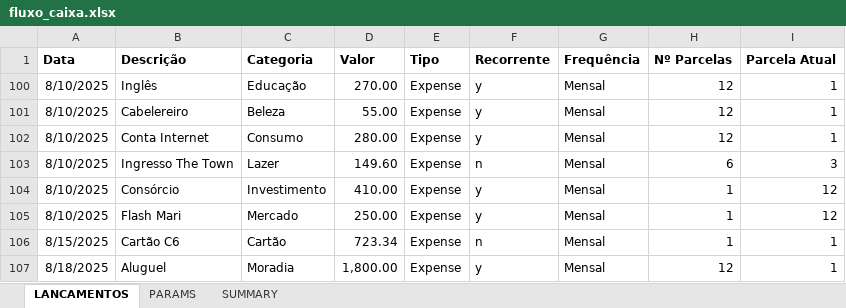
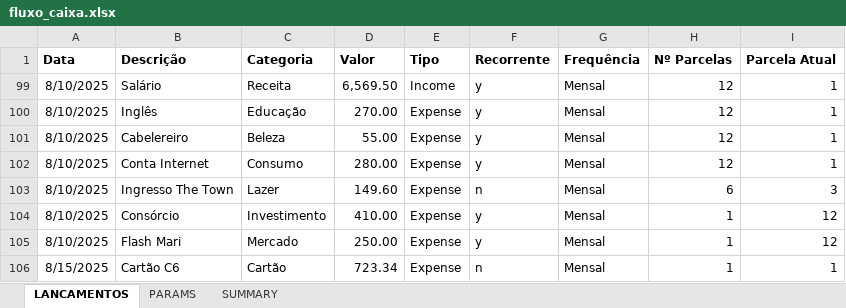
Before and after one commit to abreu-ale/financial_app_py, an Excel workbook: fluxo_caixa.xlsx, sheet LANCAMENTOS, drawn as a sheet; only a part is shown; the shorter side is filled out with more unchanged rows; values as stored, in another font and other column widths than the file's, no borders; the diff covers the shown part only; the diff names each change by its address in the sheet, - before the commit and + after, or states it on an @@ line.

```diff
--- a/fluxo_caixa.xlsx (sheet LANCAMENTOS)
+++ b/fluxo_caixa.xlsx (sheet LANCAMENTOS)
@@ row 99 unhidden: 8/10/2025 | Salário | Receita | 6,569.50 | Income | y | Mensal | 12 | 1 @@
```
Also changed, not shown: 1 added row, 34 hidden or unhidden rows and 4 edited cells elsewhere in this sheet, sheet SUMMARY.
